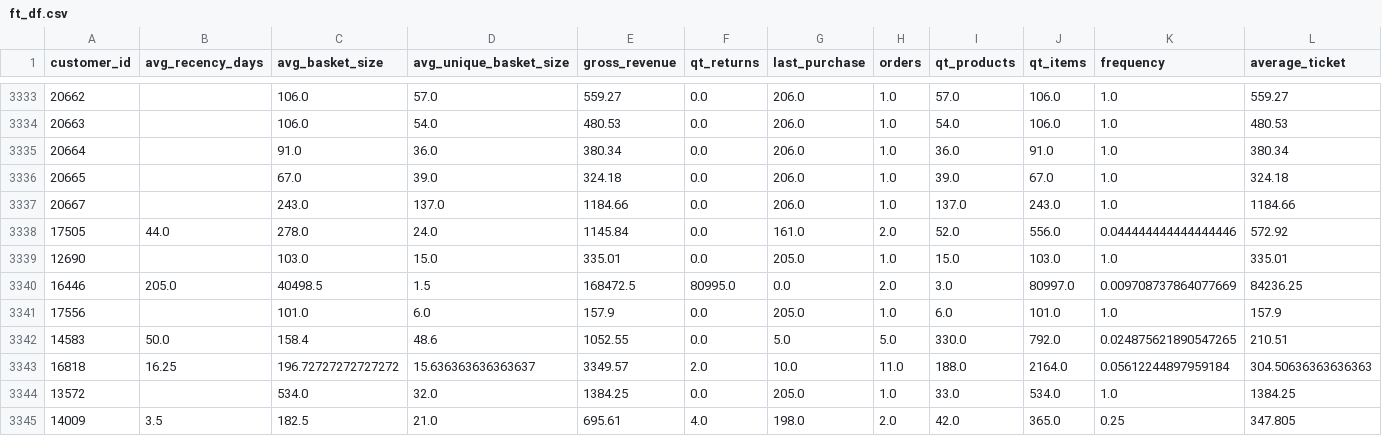
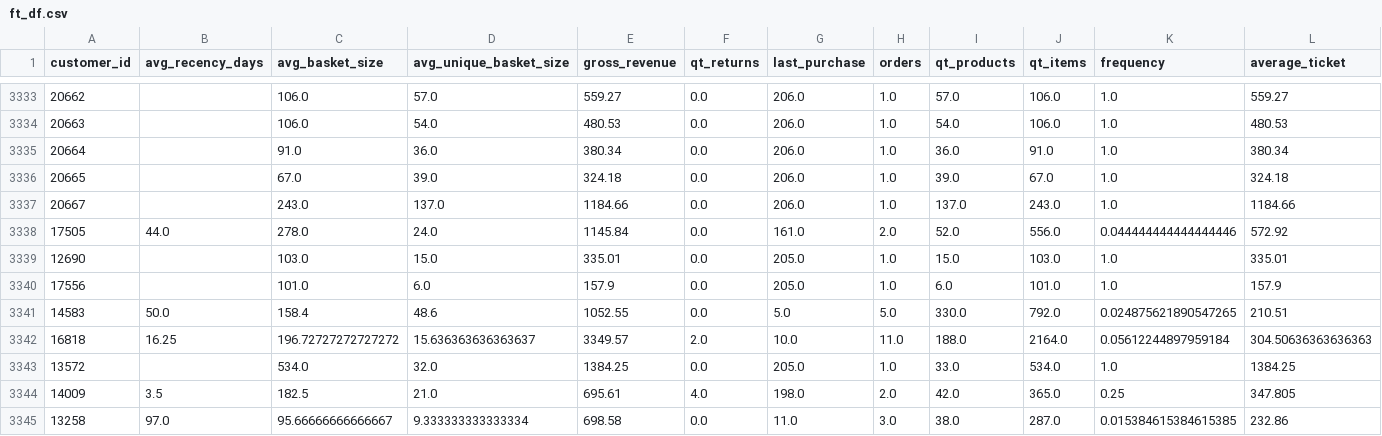
Before and after one commit to Caldass/all-in-one-sales, a CSV file: feature_eng/data/ft_df.csv, drawn as a sheet; only a part is shown, gaps mark what is left out; the shorter side is filled out with more unchanged rows.

```diff
--- a/feature_eng/data/ft_df.csv
+++ b/feature_eng/data/ft_df.csv
@@ -3339,3 +3339,2 @@ customer_id,avg_recency_days,avg_basket_size,avg_unique_basket_size,gross_revenu
 12690,,103.0,15.0,335.01,0.0,205.0,1.0,15.0,103.0,1.0,335.01
-16446,205.0,40498.5,1.5,168472.5,80995.0,0.0,2.0,3.0,80997.0,0.009708737864077669,84236.25
 17556,,101.0,6.0,157.9,0.0,205.0,1.0,6.0,101.0,1.0,157.9
```
Also changed, not shown: 3 other files.
